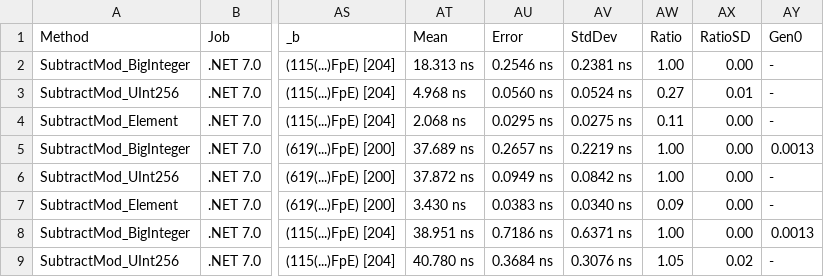
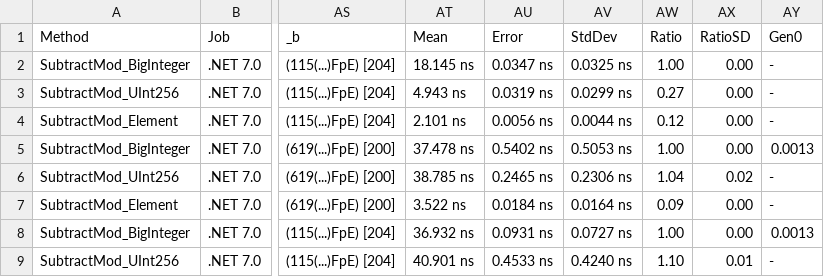
Before and after one commit to NethermindEth/bandersnatch-sharp, a CSV file: src/Bandersnatch/Nethermind.Field.Montgomery.Benchmark/BenchmarkResults/Nethermind.Field.Montgomery.Benchmark.SubtractMod-report.csv, drawn as a sheet; only a part is shown, gaps mark what is left out; the diff covers the shown part only; the diff names each change by its address in the sheet, - before the commit and + after, or states it on an @@ line.

```diff
--- a/src/Bandersnatch/Nethermind.Field.Montgomery.Benchmark/BenchmarkResults/Nethermind.Field.Montgomery.Benchmark.SubtractMod-report.csv
+++ b/src/Bandersnatch/Nethermind.Field.Montgomery.Benchmark/BenchmarkResults/Nethermind.Field.Montgomery.Benchmark.SubtractMod-report.csv
-AT2 (Mean): 18.313 ns
+AT2 (Mean): 18.145 ns
-AU2 (Error): 0.2546 ns
+AU2 (Error): 0.0347 ns
-AV2 (StdDev): 0.2381 ns
+AV2 (StdDev): 0.0325 ns
-AT3 (Mean): 4.968 ns
+AT3 (Mean): 4.943 ns
-AU3 (Error): 0.0560 ns
+AU3 (Error): 0.0319 ns
-AV3 (StdDev): 0.0524 ns
+AV3 (StdDev): 0.0299 ns
-AX3 (RatioSD): 0.01
+AX3 (RatioSD): 0.00
-AT4 (Mean): 2.068 ns
+AT4 (Mean): 2.101 ns
-AU4 (Error): 0.0295 ns
+AU4 (Error): 0.0056 ns
-AV4 (StdDev): 0.0275 ns
+AV4 (StdDev): 0.0044 ns
-AW4 (Ratio): 0.11
+AW4 (Ratio): 0.12
-AT5 (Mean): 37.689 ns
+AT5 (Mean): 37.478 ns
-AU5 (Error): 0.2657 ns
+AU5 (Error): 0.5402 ns
-AV5 (StdDev): 0.2219 ns
+AV5 (StdDev): 0.5053 ns
-AT6 (Mean): 37.872 ns
+AT6 (Mean): 38.785 ns
-AU6 (Error): 0.0949 ns
+AU6 (Error): 0.2465 ns
-AV6 (StdDev): 0.0842 ns
+AV6 (StdDev): 0.2306 ns
-AW6 (Ratio): 1.00
+AW6 (Ratio): 1.04
-AX6 (RatioSD): 0.00
+AX6 (RatioSD): 0.02
-AT7 (Mean): 3.430 ns
+AT7 (Mean): 3.522 ns
-AU7 (Error): 0.0383 ns
+AU7 (Error): 0.0184 ns
-AV7 (StdDev): 0.0340 ns
+AV7 (StdDev): 0.0164 ns
-AT8 (Mean): 38.951 ns
+AT8 (Mean): 36.932 ns
-AU8 (Error): 0.7186 ns
+AU8 (Error): 0.0931 ns
-AV8 (StdDev): 0.6371 ns
+AV8 (StdDev): 0.0727 ns
-AT9 (Mean): 40.780 ns
+AT9 (Mean): 40.901 ns
-AU9 (Error): 0.3684 ns
+AU9 (Error): 0.4533 ns
-AV9 (StdDev): 0.3076 ns
+AV9 (StdDev): 0.4240 ns
-AW9 (Ratio): 1.05
+AW9 (Ratio): 1.10
-AX9 (RatioSD): 0.02
+AX9 (RatioSD): 0.01
```
Also changed, not shown: 15 edited cells elsewhere in this file, src/Bandersnatch/Nethermind.Field.Montgomery.Benchmark/BenchmarkResults/Nethermind.Field.Montgomery.Benchmark.AddMod-report.csv, src/Bandersnatch/Nethermind.Field.Montgomery.Benchmark/BenchmarkResults/Nethermind.Field.Montgomery.Benchmark.ExpMod-report.csv, 24 other files.
